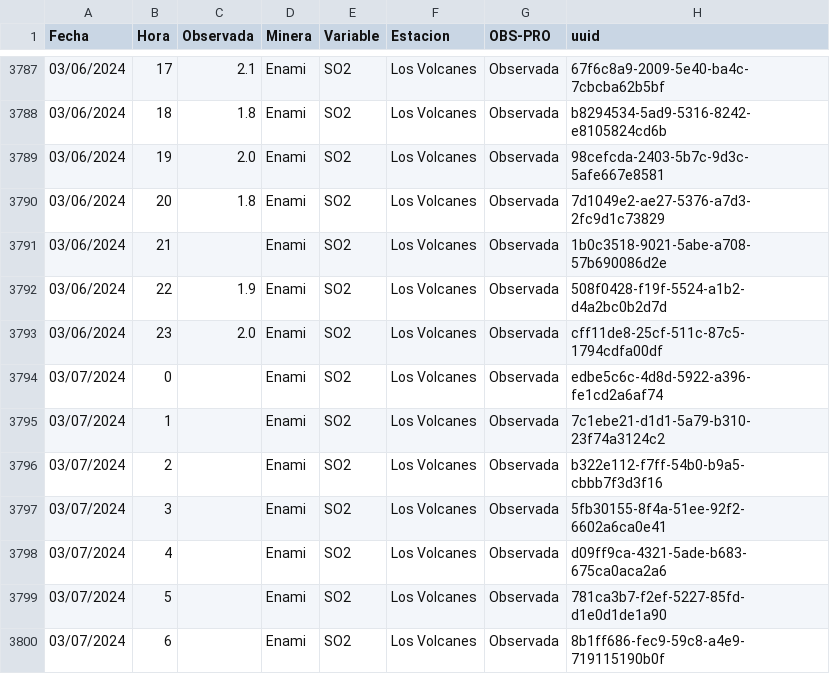
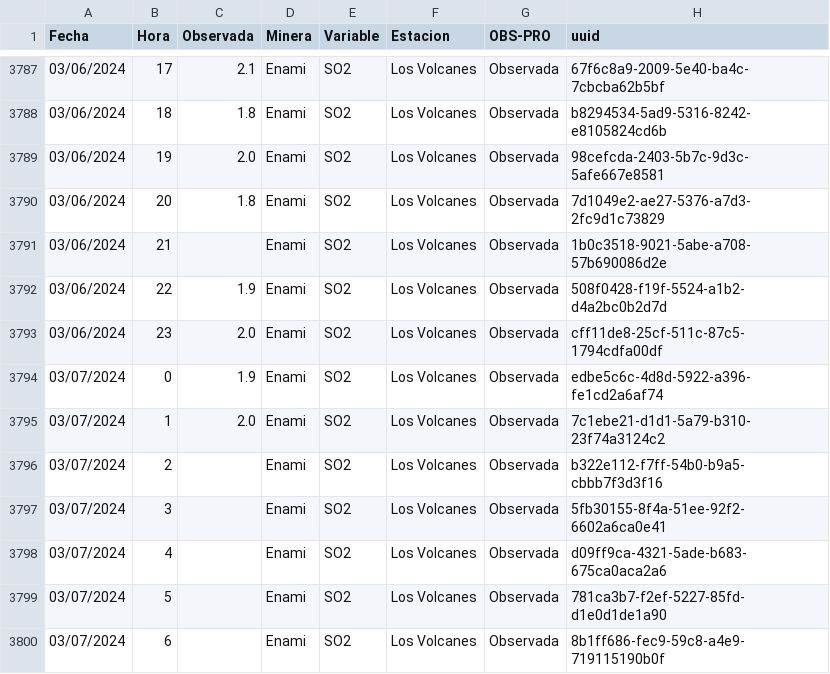
Before and after one commit to pedrosanhueza/geologer, a CSV file: data/Enami_SO2_Los Volcanes.csv, drawn as a sheet; only a part is shown, gaps mark what is left out.

Commit message:
Committing CSV file

```diff
--- a/data/Enami_SO2_Los Volcanes.csv
+++ b/data/Enami_SO2_Los Volcanes.csv
@@ -3793,4 +3793,4 @@ Fecha,Hora,Observada,Minera,Variable,Estacion,OBS-PRO,uuid
 03/06/2024,23,2.0,Enami,SO2,Los Volcanes,Observada,cff11de8-25cf-511c-87c5-1794cdfa00df
-03/07/2024,0,,Enami,SO2,Los Volcanes,Observada,edbe5c6c-4d8d-5922-a396-fe1cd2a6af74
-03/07/2024,1,,Enami,SO2,Los Volcanes,Observada,7c1ebe21-d1d1-5a79-b310-23f74a3124c2
+03/07/2024,0,1.9,Enami,SO2,Los Volcanes,Observada,edbe5c6c-4d8d-5922-a396-fe1cd2a6af74
+03/07/2024,1,2.0,Enami,SO2,Los Volcanes,Observada,7c1ebe21-d1d1-5a79-b310-23f74a3124c2
 03/07/2024,2,,Enami,SO2,Los Volcanes,Observada,b322e112-f7ff-54b0-b9a5-cbbb7f3d3f16
```
